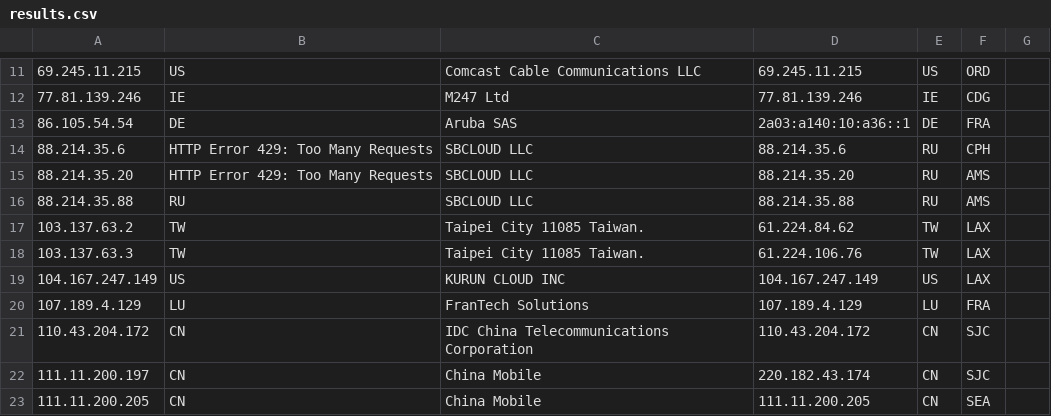
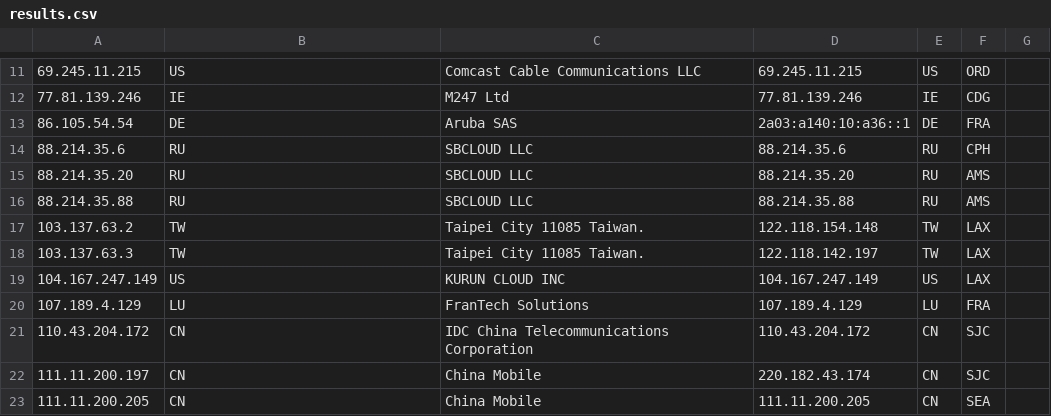
Before and after one commit to tr1s7an/Unofficial-Cloudflare-nodes, a CSV file: results.csv, drawn as a sheet; only a part is shown, gaps mark what is left out; the diff covers the shown part only; the diff names each change by its address in the sheet, - before the commit and + after, or states it on an @@ line.

```diff
--- a/results.csv
+++ b/results.csv
-B14:B15: HTTP Error 429: Too Many Requests
+B14:B15: RU
-D17: 61.224.84.62
+D17: 122.118.154.148
-D18: 61.224.106.76
+D18: 122.118.142.197
```
Also changed, not shown: 3 removed rows and 11 edited cells elsewhere in this file.
